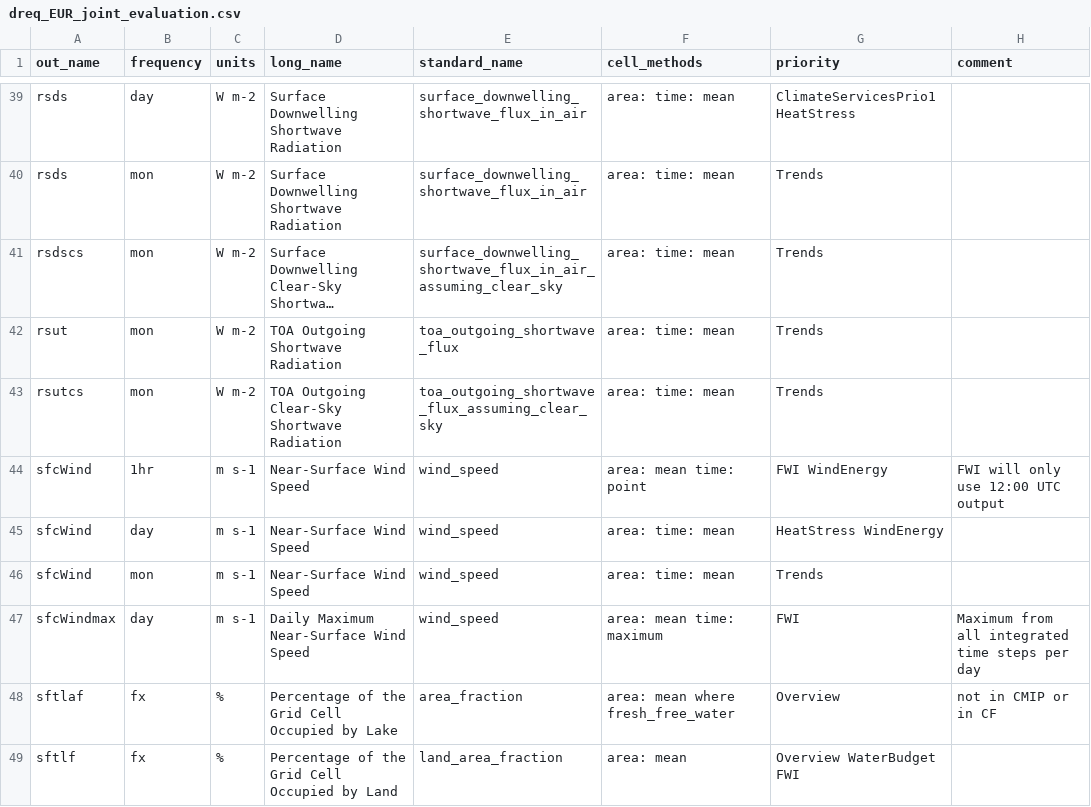
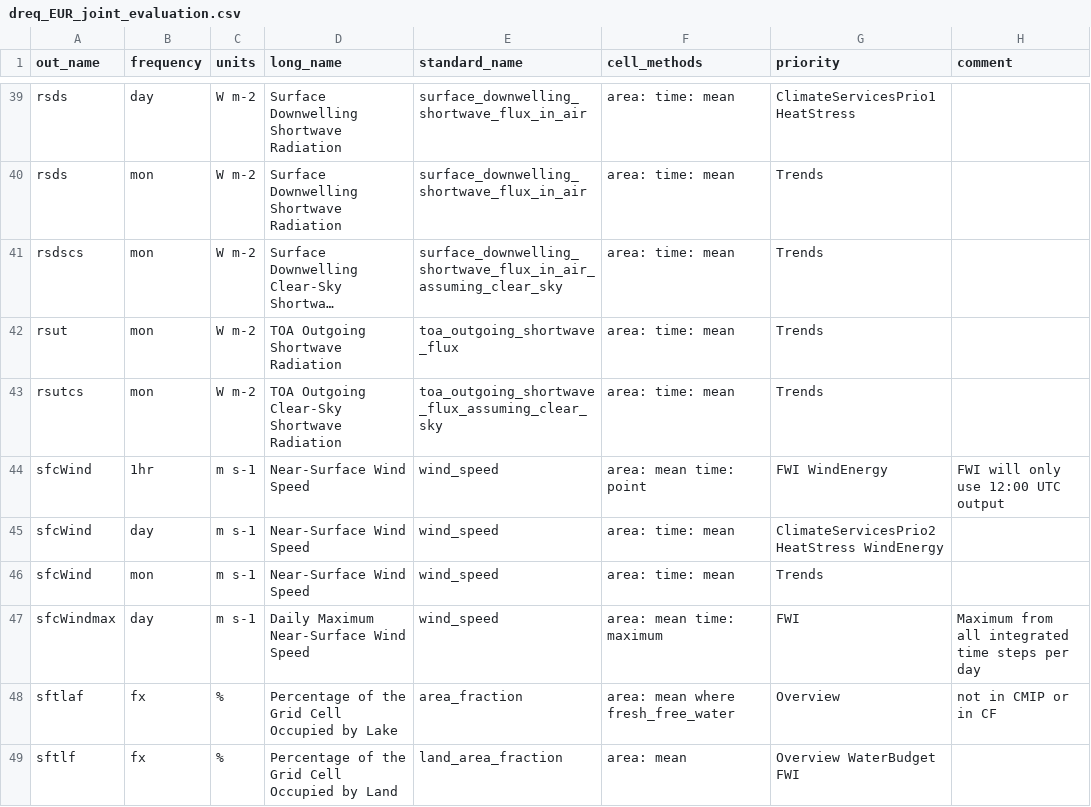
Before and after one commit to euro-cordex/joint-evaluation, a CSV file: dreq_EUR_joint_evaluation.csv, drawn as a sheet; only a part is shown, gaps mark what is left out; long unchanged cells end in ….

Commit message:
add climateservicesprio2 to sfcWind

```diff
--- a/dreq_EUR_joint_evaluation.csv
+++ b/dreq_EUR_joint_evaluation.csv
@@ -44,3 +44,3 @@ rsutcs,mon,W m-2,TOA Outgoing Clear-Sky Shortwave Radiation,toa_outgoing_shortwa
 sfcWind,1hr,m s-1,Near-Surface Wind Speed,wind_speed,area: mean time: point,FWI WindEnergy,FWI will only use 12:00 UTC output
-sfcWind,day,m s-1,Near-Surface Wind Speed,wind_speed,area: time: mean,HeatStress WindEnergy,
+sfcWind,day,m s-1,Near-Surface Wind Speed,wind_speed,area: time: mean,ClimateServicesPrio2 HeatStress WindEnergy,
 sfcWind,mon,m s-1,Near-Surface Wind Speed,wind_speed,area: time: mean,Trends,
```
